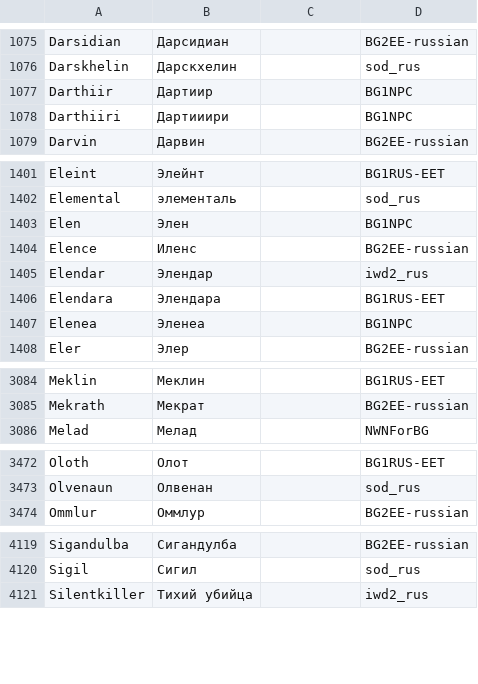
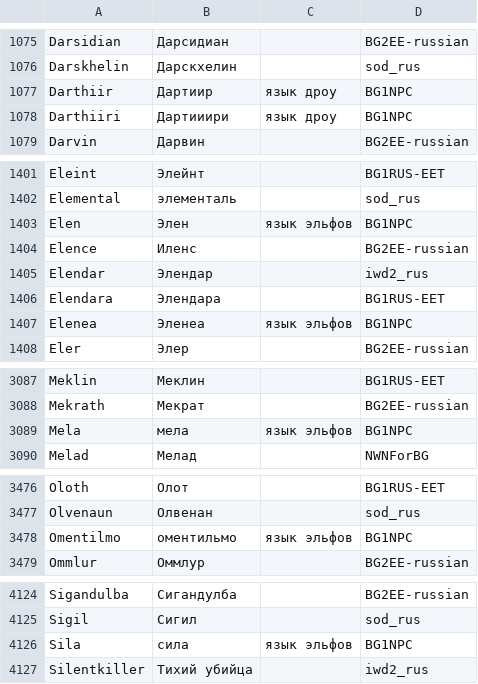
Before and after one commit to abalabokhin/translate_tra, a CSV file: tra_files_llm_translating/dict.csv, drawn as a sheet; only a part is shown, gaps mark what is left out; the diff covers the shown part only.

```diff
--- a/tra_files_llm_translating/dict.csv
+++ b/tra_files_llm_translating/dict.csv
@@ -1076,4 +1076,4 @@ Darsidian,Дарсидиан,,BG2EE-russian
 Darskhelin,Дарскхелин,,sod_rus
-Darthiir,Дартиир,,BG1NPC
-Darthiiri,Дартииири,,BG1NPC
+Darthiir,Дартиир,язык дроу,BG1NPC
+Darthiiri,Дартииири,язык дроу,BG1NPC
 Darvin,Дарвин,,BG2EE-russian
@@ -1402,3 +1402,3 @@ Eleint,Элейнт,,BG1RUS-EET
 Elemental,элементаль,,sod_rus
-Elen,Элен,,BG1NPC
+Elen,Элен,язык эльфов,BG1NPC
 Elence,Иленс,,BG2EE-russian
@@ -1406,3 +1406,3 @@ Elendar,Элендар,,iwd2_rus
 Elendara,Элендара,,BG1RUS-EET
-Elenea,Эленеа,,BG1NPC
+Elenea,Эленеа,язык эльфов,BG1NPC
 Eler,Элер,,BG2EE-russian
@@ -3085,2 +3088,3 @@ Meklin,Меклин,,BG1RUS-EET
 Mekrath,Мекрат,,BG2EE-russian
+Mela,мела,язык эльфов,BG1NPC
 Melad,Мелад,,NWNForBG
@@ -3473,2 +3477,3 @@ Oloth,Олот,,BG1RUS-EET
 Olvenaun,Олвенан,,sod_rus
+Omentilmo,оментильмо,язык эльфов,BG1NPC
 Ommlur,Оммлур,,BG2EE-russian
@@ -4120,2 +4125,3 @@ Sigandulba,Сигандулба,,BG2EE-russian
 Sigil,Сигил,,sod_rus
+Sila,сила,язык эльфов,BG1NPC
 Silentkiller,Тихий убийца,,iwd2_rus
```
Also changed, not shown: 3 added rows and 18 edited cells elsewhere in this file.
